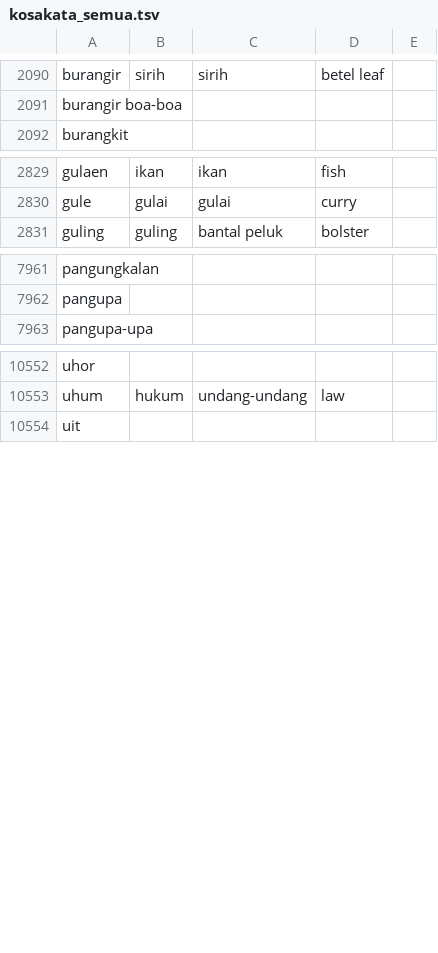
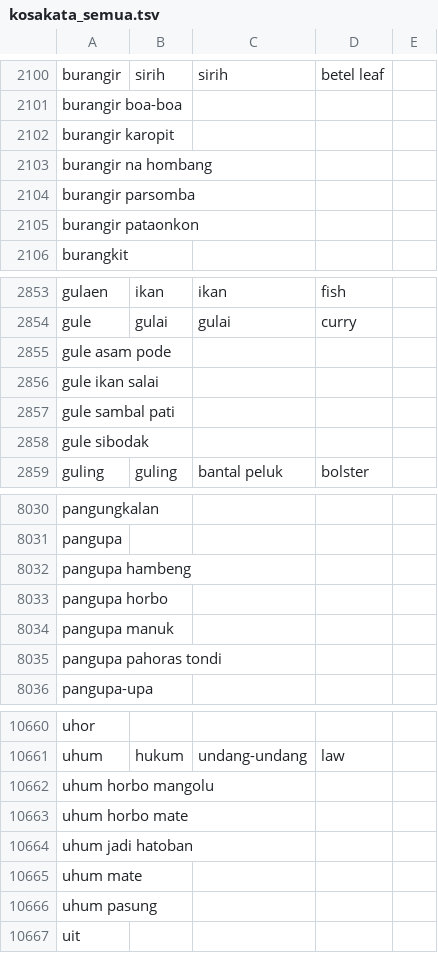
Before and after one commit to kamusmandailing/kamusmandailing.github.io, a TSV file: data/kosakata_semua.tsv, drawn as a sheet; only a part is shown, gaps mark what is left out; the diff covers the shown part only.

```diff
--- a/data/kosakata_semua.tsv
+++ b/data/kosakata_semua.tsv
@@ -2091,2 +2101,6 @@ burangir	sirih	sirih	betel leaf
 burangir boa-boa				
+burangir karopit				
+burangir na hombang				
+burangir parsomba				
+burangir pataonkon				
 burangkit				
@@ -2830,2 +2854,6 @@ gulaen	ikan	ikan	fish
 gule	gulai	gulai	curry	
+gule asam pode				
+gule ikan salai				
+gule sambal pati				
+gule sibodak				
 guling	guling	bantal peluk	bolster	
@@ -7962,2 +8031,6 @@ pangungkalan
 pangupa				
+pangupa hambeng				
+pangupa horbo				
+pangupa manuk				
+pangupa pahoras tondi				
 pangupa-upa				
@@ -10553,2 +10661,7 @@ uhor
 uhum	hukum	undang-undang	law	
+uhum horbo mangolu				
+uhum horbo mate				
+uhum jadi hatoban				
+uhum mate				
+uhum pasung				
 uit				
```
Also changed, not shown: 101 added rows elsewhere in this file, data/telaah_nama_tumbuhan.tsv, 5 other files.
